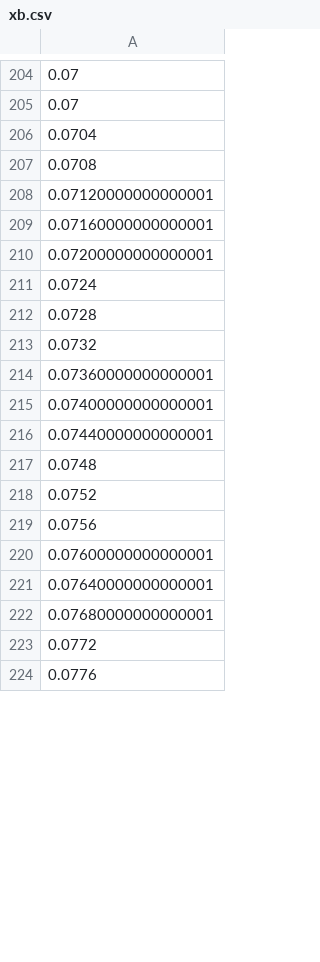
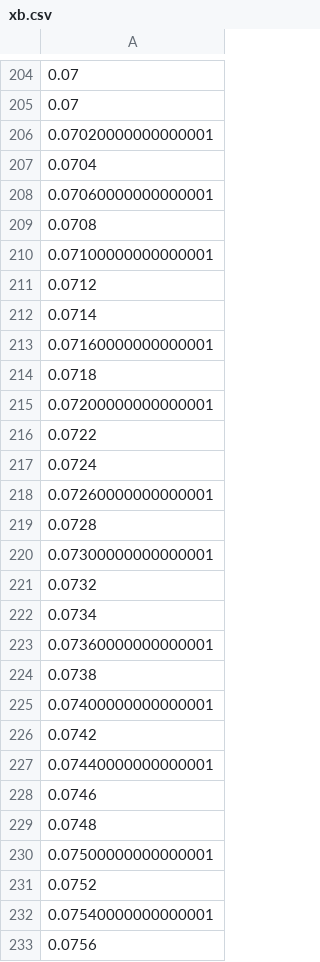
Before and after one commit to temisAP/TCCT, a CSV file: PCB/Results/xb.csv, drawn as a sheet; only a part is shown, gaps mark what is left out; the shorter side is filled out with more unchanged rows; the diff covers the shown part only.

```diff
--- a/PCB/Results/xb.csv
+++ b/PCB/Results/xb.csv
@@ -205,15 +205,29 @@
 0.07
+0.07020000000000001
 0.0704
+0.07060000000000001
 0.0708
-0.07120000000000001
+0.07100000000000001
+0.0712
+0.0714
 0.07160000000000001
+0.0718
 0.07200000000000001
+0.0722
 0.0724
+0.07260000000000001
 0.0728
+0.07300000000000001
 0.0732
+0.0734
 0.07360000000000001
+0.0738
 0.07400000000000001
+0.0742
 0.07440000000000001
+0.0746
 0.0748
+0.07500000000000001
 0.0752
+0.07540000000000001
 0.0756
```
Also changed, not shown: 14 added rows, 28 removed rows and 23 edited cells elsewhere in this file, PCB/Results/Tb1n.csv, PCB/Results/Tb2n.csv, 19 other files.
